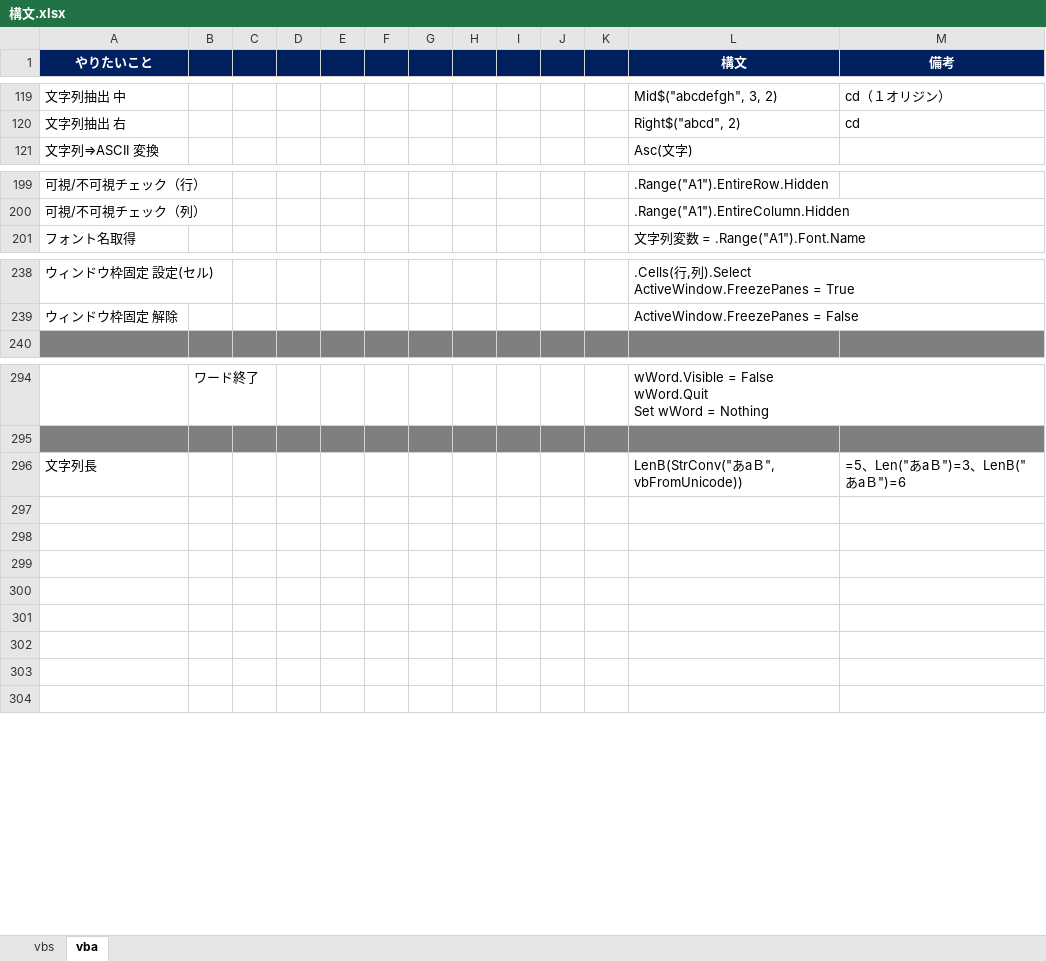
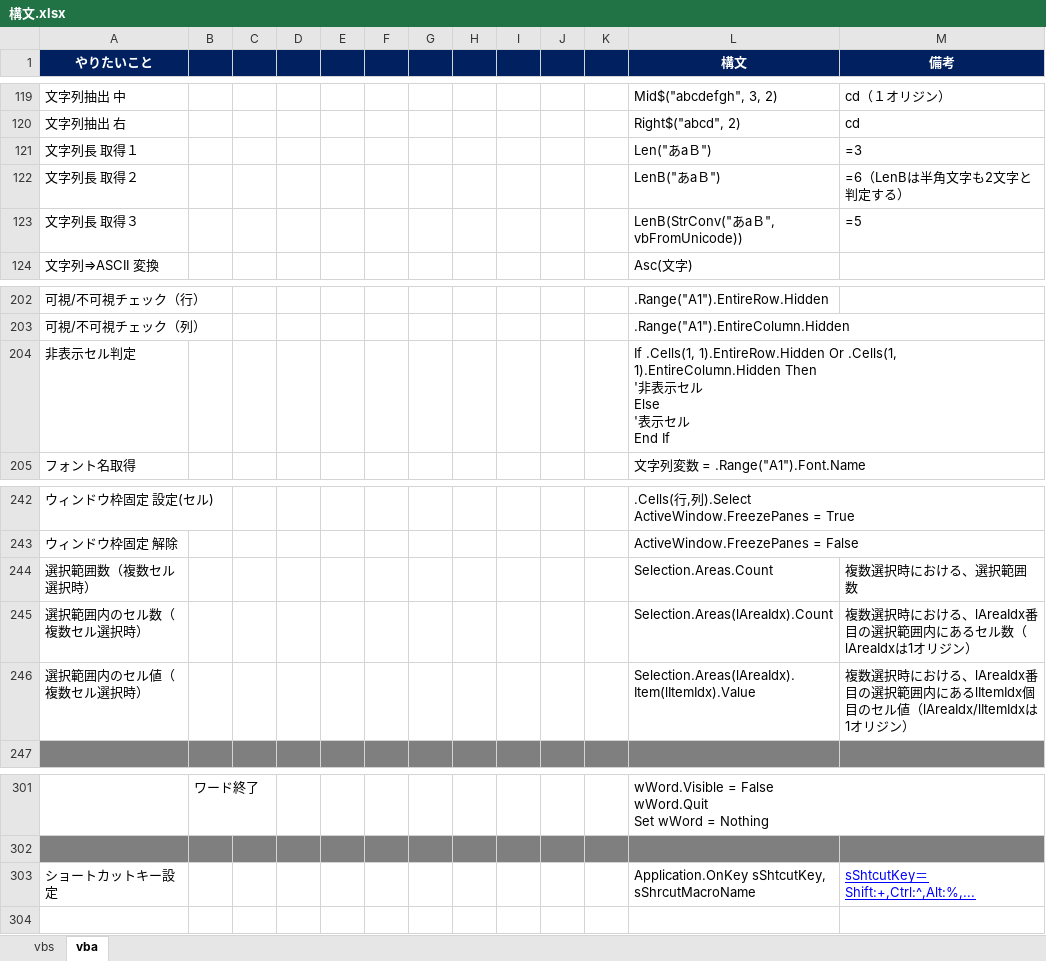
Before and after one commit to draemonash2/codes, an Excel workbook: 構文.xlsx, sheet vba, drawn as a sheet; only a part is shown, gaps mark what is left out; values as stored, in another font and other column widths than the file's, no borders; removed rows and columns are numbered as before the commit, all else as after; ↵ is a line break in a cell; the diff names each change by its address in the sheet, - before the commit and + after, or states it on an @@ line.

```diff
--- a/構文.xlsx (sheet vba)
+++ b/構文.xlsx (sheet vba)
+row 121: 文字列長 取得１ |  |  |  |  |  |  |  |  |  |  | Len("あaＢ") | =3
+row 122: 文字列長 取得２ |  |  |  |  |  |  |  |  |  |  | LenB("あaＢ") | =6（LenBは半角文字も2文字と判定する）
+row 123: 文字列長 取得３ |  |  |  |  |  |  |  |  |  |  | LenB(StrConv("あaＢ", vbFromUnicode)) | =5
+row 204: 非表示セル判定 |  |  |  |  |  |  |  |  |  |  | If .Cells(1, 1).EntireRow.Hidden Or .Cells(1, 1).EntireColumn.Hidden Then ↵ '非表示セル ↵ Else ↵ '表示セル ↵ End If
+row 244: 選択範囲数（複数セル選択時） |  |  |  |  |  |  |  |  |  |  | Selection.Areas.Count | 複数選択時における、選択範囲数
+row 245: 選択範囲内のセル数（複数セル選択時） |  |  |  |  |  |  |  |  |  |  | Selection.Areas(lAreaIdx).Count | 複数選択時における、lAreaIdx番目の選択範囲内にあるセル数（lAreaIdxは1オリジン）
+row 246: 選択範囲内のセル値（複数セル選択時） |  |  |  |  |  |  |  |  |  |  | Selection.Areas(lAreaIdx).Item(lItemIdx).Value | 複数選択時における、lAreaIdx番目の選択範囲内にあるlItemIdx個目のセル値（lAreaIdx/lItemIdxは1オリジン）
-row 296: 文字列長 |  |  |  |  |  |  |  |  |  |  | LenB(StrConv("あaＢ", vbFromUnicode)) | =5、Len("あaＢ")=3、LenB("あaＢ")=6
-row 303: (empty)
+row 303: ショートカットキー設定 |  |  |  |  |  |  |  |  |  |  | Application.OnKey sShtcutKey, sShrcutMacroName | sShtcutKey＝Shift:+,Ctrl:^,Alt:%,...
-row 298: (empty)
-row 299: (empty)
-row 300: (empty)
-row 301: (empty)
-row 302: (empty)
-row 303: (empty)
```
Also changed, not shown: sheet vbs, 4 other files.
